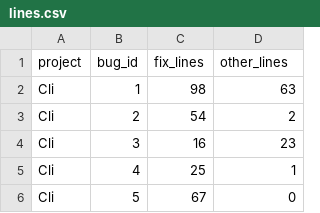
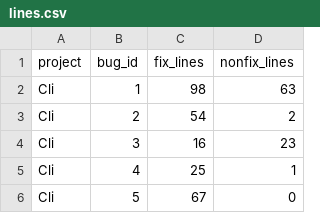
Before and after one commit to Thomsch/untangling-tools-benchmark, a CSV file: analysis/lines.csv, drawn as a sheet; only a part is shown.

```diff
--- a/analysis/lines.csv
+++ b/analysis/lines.csv
@@ -1,2 +1,2 @@
-project,bug_id,fix_lines,other_lines
+project,bug_id,fix_lines,nonfix_lines
 Cli,1,98,63
```
Also changed, not shown: 11 other files.
